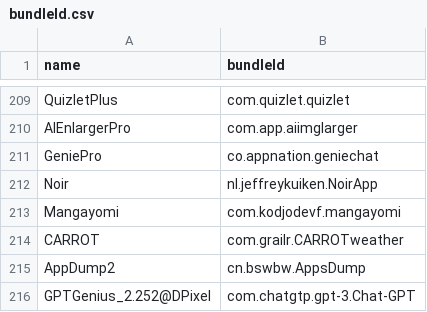
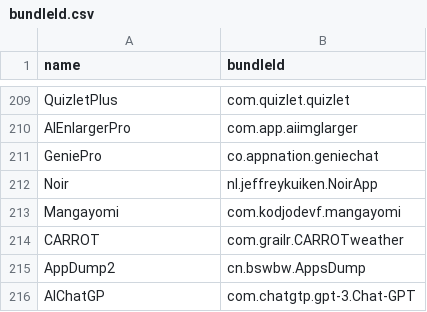
Before and after one commit to Neoncat-OG/TrollStore-IPAs, a CSV file: bundleId.csv, drawn as a sheet; only a part is shown, gaps mark what is left out.

Commit message:
Manual Change

```diff
--- a/bundleId.csv
+++ b/bundleId.csv
@@ -215,2 +215,2 @@ CARROT,com.grailr.CARROTweather
 AppDump2,cn.bswbw.AppsDump
-GPTGenius_2.252@DPixel,com.chatgtp.gpt-3.Chat-GPT
+AIChatGP,com.chatgtp.gpt-3.Chat-GPT
```
